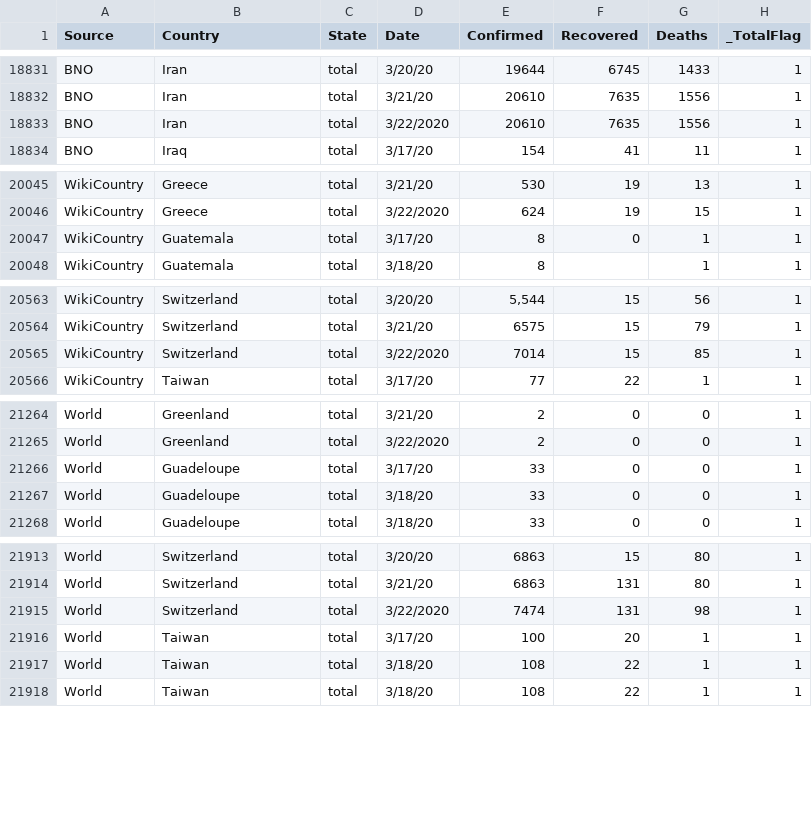
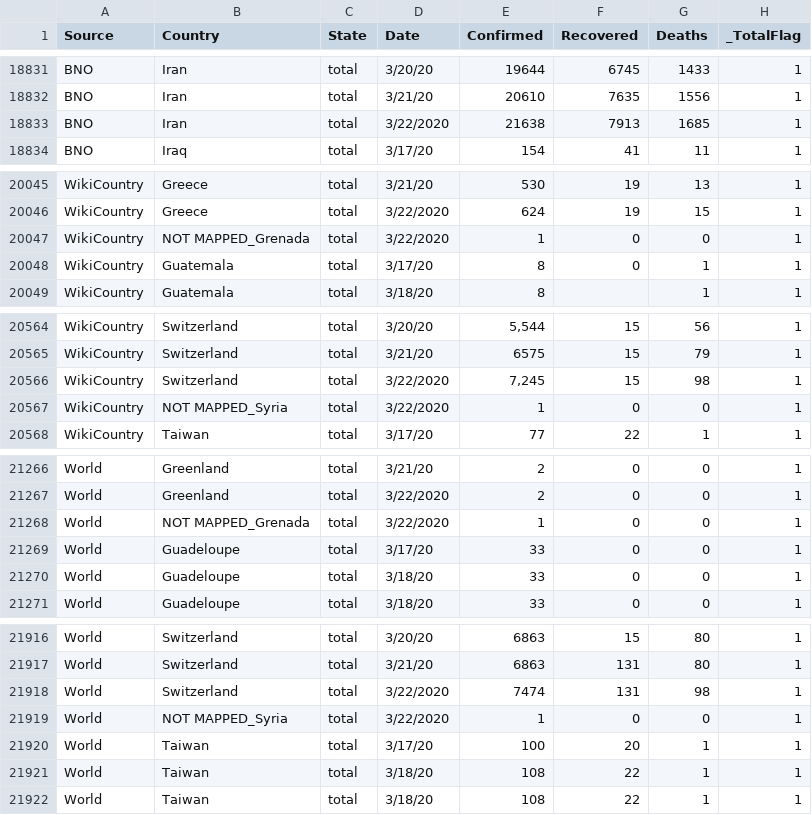
Before and after one commit to jagsfan82/Covid19-WebScrape-Plus, a CSV file: csv_dump/combined_raw.csv, drawn as a sheet; only a part is shown, gaps mark what is left out; the diff covers the shown part only.

```diff
--- a/csv_dump/combined_raw.csv
+++ b/csv_dump/combined_raw.csv
@@ -18832,3 +18832,3 @@ BNO,Iran,total,3/20/20,19644,6745,1433,1
 BNO,Iran,total,3/21/20,20610,7635,1556,1
-BNO,Iran,total,3/22/2020,20610,7635,1556,1
+BNO,Iran,total,3/22/2020,21638,7913,1685,1
 BNO,Iraq,total,3/17/20,154,41,11,1
@@ -20046,2 +20046,3 @@ WikiCountry,Greece,total,3/21/20,530,19,13,1
 WikiCountry,Greece,total,3/22/2020,624,19,15,1
+WikiCountry,NOT MAPPED_Grenada,total,3/22/2020,1,0,0,1
 WikiCountry,Guatemala,total,3/17/20,8,0,1,1
@@ -20564,3 +20565,4 @@ WikiCountry,Switzerland,total,3/20/20,"5,544",15,56,1
 WikiCountry,Switzerland,total,3/21/20,6575,15,79,1
-WikiCountry,Switzerland,total,3/22/2020,7014,15,85,1
+WikiCountry,Switzerland,total,3/22/2020,"7,245",15,98,1
+WikiCountry,NOT MAPPED_Syria,total,3/22/2020,1,0,0,1
 WikiCountry,Taiwan,total,3/17/20,77,22,1,1
@@ -21265,2 +21267,3 @@ World,Greenland,total,3/21/20,2,0,0,1
 World,Greenland,total,3/22/2020,2,0,0,1
+World,NOT MAPPED_Grenada,total,3/22/2020,1,0,0,1
 World,Guadeloupe,total,3/17/20,33,0,0,1
@@ -21915,2 +21918,3 @@ World,Switzerland,total,3/21/20,6863,131,80,1
 World,Switzerland,total,3/22/2020,7474,131,98,1
+World,NOT MAPPED_Syria,total,3/22/2020,1,0,0,1
 World,Taiwan,total,3/17/20,100,20,1,1
```
Also changed, not shown: 111 edited cells elsewhere in this file, csv_dump/wiki_us_detail.csv, csv_dump/wiki_us_detail_cleaned.csv, 18 other files.
